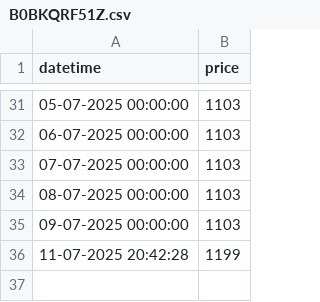
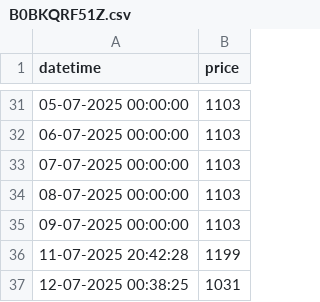
Before and after one commit to tonydavidx/Amazkart, a CSV file: data/B0BKQRF51Z.csv, drawn as a sheet; only a part is shown, gaps mark what is left out.

```diff
--- a/data/B0BKQRF51Z.csv
+++ b/data/B0BKQRF51Z.csv
@@ -36 +36,2 @@ datetime,price
 11-07-2025 20:42:28,1199
+12-07-2025 00:38:25,1031
```
Also changed, not shown: data/B07VTW2LPX.csv, data/B0CHZ38BPP.csv, 13 other files.
